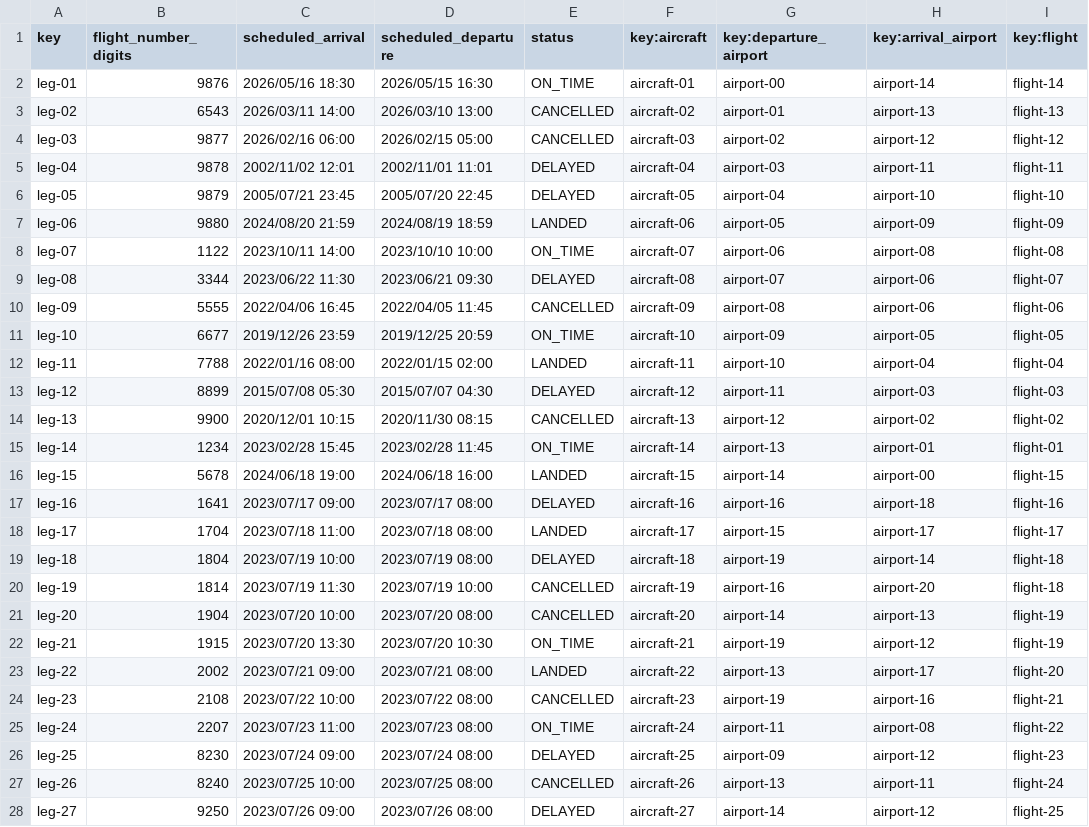
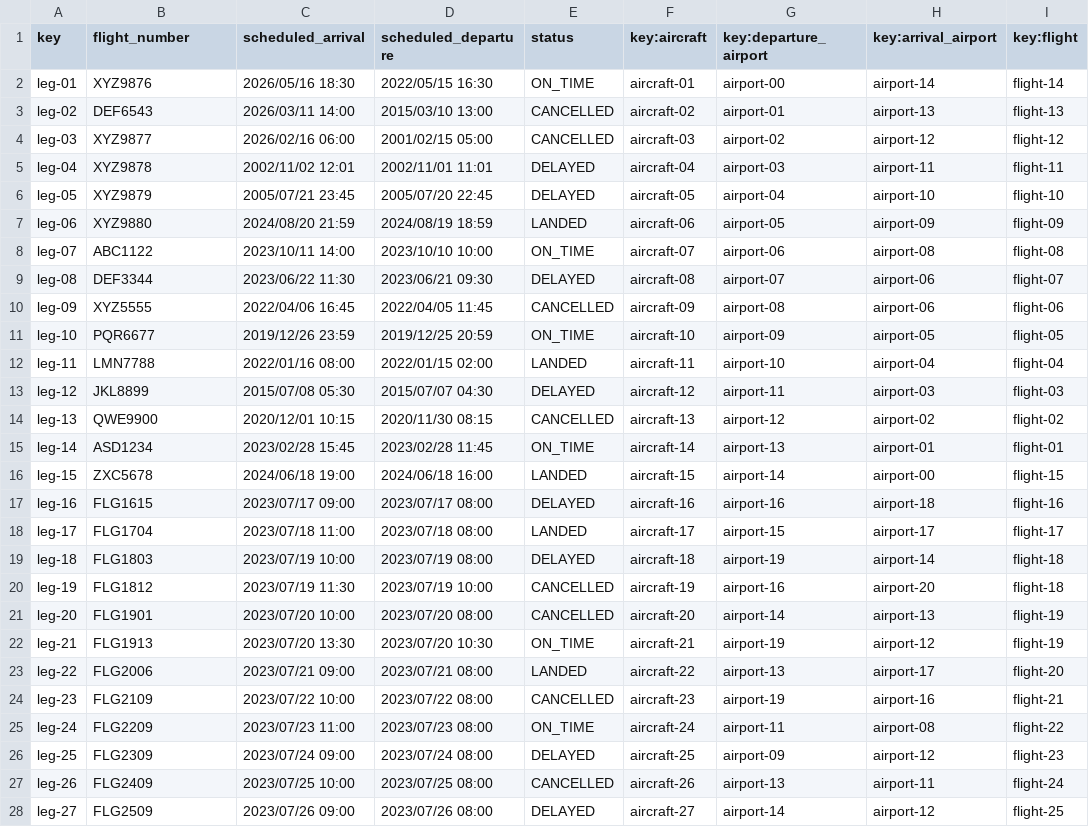
Before and after one commit to marrivbec/gii-is-DP2-C1.033, a CSV file: src/main/resources/WEB-INF/data/sample/leg.csv, drawn as a sheet; only a part is shown; the diff covers the shown part only; the diff names each change by its address in the sheet, - before the commit and + after, or states it on an @@ line.

```diff
--- a/src/main/resources/WEB-INF/data/sample/leg.csv
+++ b/src/main/resources/WEB-INF/data/sample/leg.csv
-B1: flight_number_digits
+B1: flight_number
-B2 (flight_number): 9876
+B2 (flight_number): XYZ9876
-D2 (scheduled_departure): 2026/05/15 16:30
+D2 (scheduled_departure): 2022/05/15 16:30
-B3 (flight_number): 6543
+B3 (flight_number): DEF6543
-D3 (scheduled_departure): 2026/03/10 13:00
+D3 (scheduled_departure): 2015/03/10 13:00
-B4 (flight_number): 9877
+B4 (flight_number): XYZ9877
-D4 (scheduled_departure): 2026/02/15 05:00
+D4 (scheduled_departure): 2001/02/15 05:00
-B5 (flight_number): 9878
+B5 (flight_number): XYZ9878
-B6 (flight_number): 9879
+B6 (flight_number): XYZ9879
-B7 (flight_number): 9880
+B7 (flight_number): XYZ9880
-B8 (flight_number): 1122
+B8 (flight_number): ABC1122
-B9 (flight_number): 3344
+B9 (flight_number): DEF3344
-B10 (flight_number): 5555
+B10 (flight_number): XYZ5555
-B11 (flight_number): 6677
+B11 (flight_number): PQR6677
-B12 (flight_number): 7788
+B12 (flight_number): LMN7788
-B13 (flight_number): 8899
+B13 (flight_number): JKL8899
-B14 (flight_number): 9900
+B14 (flight_number): QWE9900
-B15 (flight_number): 1234
+B15 (flight_number): ASD1234
-B16 (flight_number): 5678
+B16 (flight_number): ZXC5678
-B17 (flight_number): 1641
+B17 (flight_number): FLG1615
-B18 (flight_number): 1704
+B18 (flight_number): FLG1704
-B19 (flight_number): 1804
+B19 (flight_number): FLG1803
-B20 (flight_number): 1814
+B20 (flight_number): FLG1812
-B21 (flight_number): 1904
+B21 (flight_number): FLG1901
-B22 (flight_number): 1915
+B22 (flight_number): FLG1913
-B23 (flight_number): 2002
+B23 (flight_number): FLG2006
-B24 (flight_number): 2108
+B24 (flight_number): FLG2109
-B25 (flight_number): 2207
+B25 (flight_number): FLG2209
-B26 (flight_number): 8230
+B26 (flight_number): FLG2309
-B27 (flight_number): 8240
+B27 (flight_number): FLG2409
-B28 (flight_number): 9250
+B28 (flight_number): FLG2509
```
Also changed, not shown: 10 edited cells elsewhere in this file, 12 other files.
